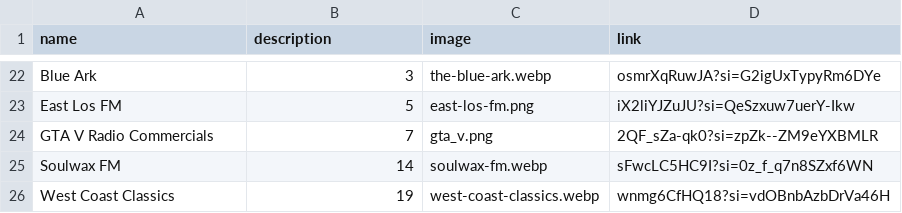
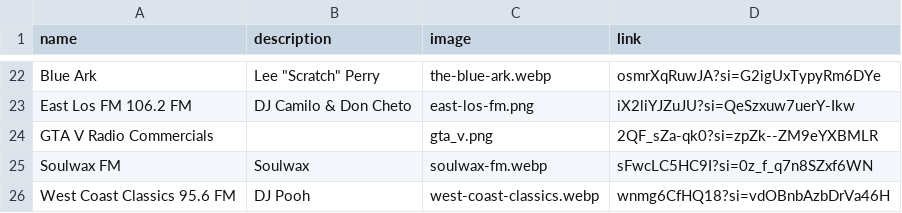
Before and after one commit to ykapf/GTAV-Radio, a CSV file: public/radio_list.csv, drawn as a sheet; only a part is shown, gaps mark what is left out; the diff covers the shown part only; the diff names each change by its address in the sheet, - before the commit and + after, or states it on an @@ line.

```diff
--- a/public/radio_list.csv
+++ b/public/radio_list.csv
-B22 (description): 3
+B22 (description): Lee "Scratch" Perry
-A23 (name): East Los FM
+A23 (name): East Los FM 106.2 FM
-B23 (description): 5
+B23 (description): DJ Camilo & Don Cheto
-B24 (description): 7
+B24 (description): (empty)
-B25 (description): 14
+B25 (description): Soulwax
-A26 (name): West Coast Classics
+A26 (name): West Coast Classics 95.6 FM
-B26 (description): 19
+B26 (description): DJ Pooh
```
Also changed, not shown: 32 edited cells elsewhere in this file, 2 other files.
